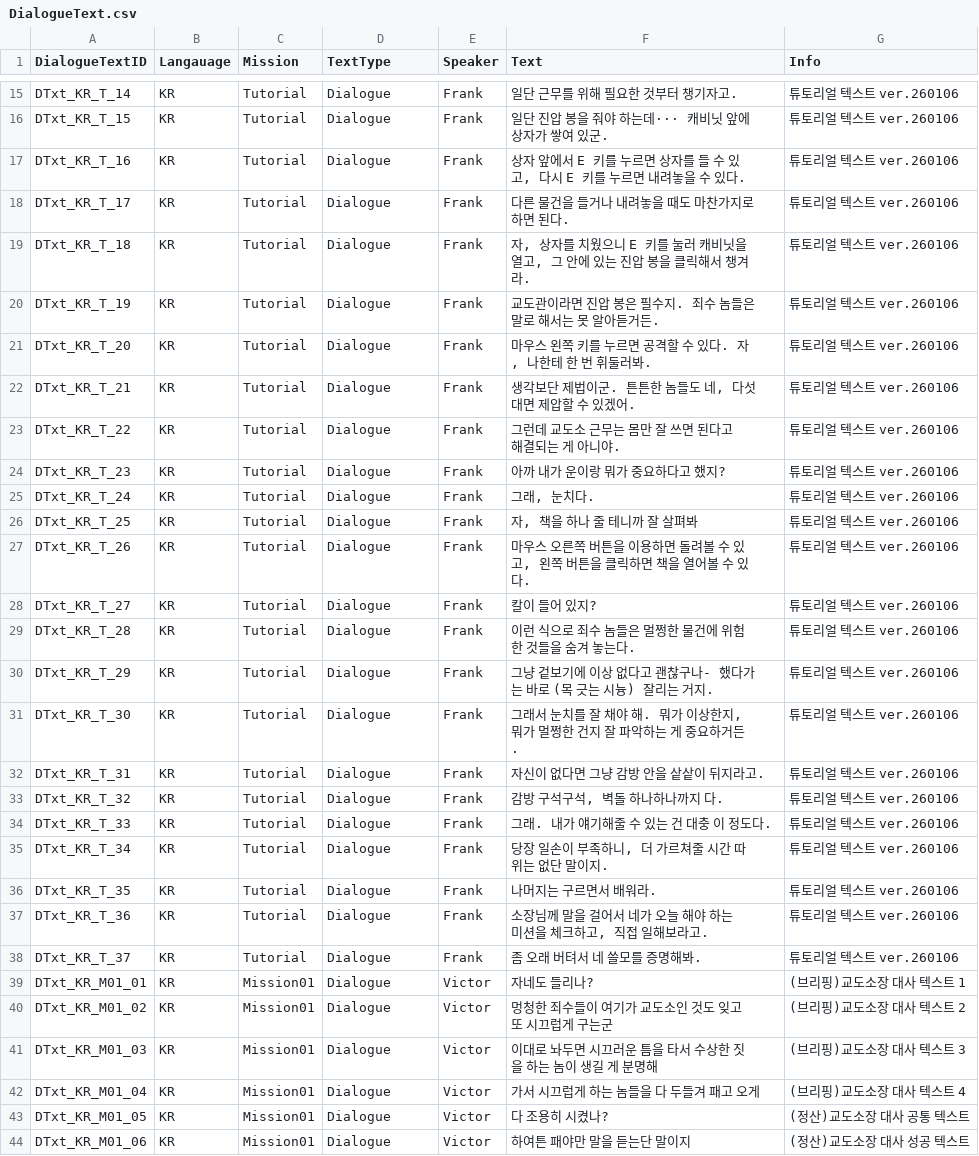
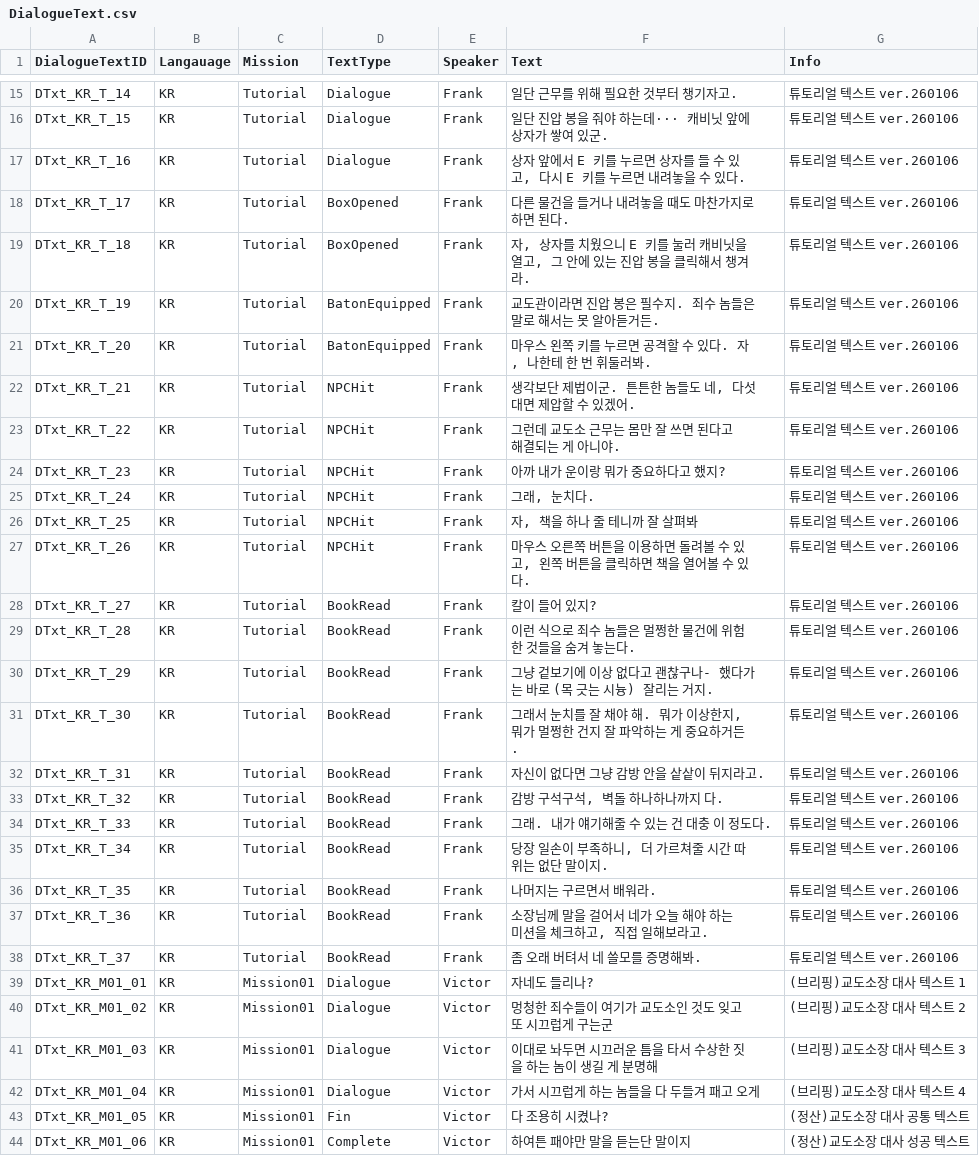
Before and after one commit to whoman4233/CanISleepTonightProject, a CSV file: Assets/07_Data/03_CSV/DialogueText.csv, drawn as a sheet; only a part is shown, gaps mark what is left out; the diff covers the shown part only.

Commit message:
fix: dialogue 수정

```diff
--- a/Assets/07_Data/03_CSV/DialogueText.csv
+++ b/Assets/07_Data/03_CSV/DialogueText.csv
@@ -17,23 +17,23 @@ DTxt_KR_T_15,KR,Tutorial,Dialogue,Frank,일단 진압 봉을 줘야 하는데·
 DTxt_KR_T_16,KR,Tutorial,Dialogue,Frank,"상자 앞에서 E 키를 누르면 상자를 들 수 있고, 다시 E 키를 누르면 내려놓을 수 있다.",튜토리얼 텍스트 ver.260106
-DTxt_KR_T_17,KR,Tutorial,Dialogue,Frank,다른 물건을 들거나 내려놓을 때도 마찬가지로 하면 된다.,튜토리얼 텍스트 ver.260106
-DTxt_KR_T_18,KR,Tutorial,Dialogue,Frank,"자, 상자를 치웠으니 E 키를 눌러 캐비닛을 열고, 그 안에 있는 진압 봉을 클릭해서 챙겨라.",튜토리얼 텍스트 ver.260106
-DTxt_KR_T_19,KR,Tutorial,Dialogue,Frank,교도관이라면 진압 봉은 필수지. 죄수 놈들은 말로 해서는 못 알아듣거든.,튜토리얼 텍스트 ver.260106
-DTxt_KR_T_20,KR,Tutorial,Dialogue,Frank,"마우스 왼쪽 키를 누르면 공격할 수 있다. 자, 나한테 한 번 휘둘러봐.",튜토리얼 텍스트 ver.260106
-DTxt_KR_T_21,KR,Tutorial,Dialogue,Frank,"생각보단 제법이군. 튼튼한 놈들도 네, 다섯 대면 제압할 수 있겠어.",튜토리얼 텍스트 ver.260106
-DTxt_KR_T_22,KR,Tutorial,Dialogue,Frank,그런데 교도소 근무는 몸만 잘 쓰면 된다고 해결되는 게 아니야.,튜토리얼 텍스트 ver.260106
-DTxt_KR_T_23,KR,Tutorial,Dialogue,Frank,아까 내가 운이랑 뭐가 중요하다고 했지?,튜토리얼 텍스트 ver.260106
-DTxt_KR_T_24,KR,Tutorial,Dialogue,Frank,"그래, 눈치다.",튜토리얼 텍스트 ver.260106
-DTxt_KR_T_25,KR,Tutorial,Dialogue,Frank,"자, 책을 하나 줄 테니까 잘 살펴봐",튜토리얼 텍스트 ver.260106
-DTxt_KR_T_26,KR,Tutorial,Dialogue,Frank,"마우스 오른쪽 버튼을 이용하면 돌려볼 수 있고, 왼쪽 버튼을 클릭하면 책을 열어볼 수 있다.",튜토리얼 텍스트 ver.260106
-DTxt_KR_T_27,KR,Tutorial,Dialogue,Frank,칼이 들어 있지?,튜토리얼 텍스트 ver.260106
-DTxt_KR_T_28,KR,Tutorial,Dialogue,Frank,이런 식으로 죄수 놈들은 멀쩡한 물건에 위험한 것들을 숨겨 놓는다.,튜토리얼 텍스트 ver.260106
-DTxt_KR_T_29,KR,Tutorial,Dialogue,Frank,그냥 겉보기에 이상 없다고 괜찮구나- 했다가는 바로 (목 긋는 시늉) 잘리는 거지.,튜토리얼 텍스트 ver.260106
-DTxt_KR_T_30,KR,Tutorial,Dialogue,Frank,"그래서 눈치를 잘 채야 해. 뭐가 이상한지, 뭐가 멀쩡한 건지 잘 파악하는 게 중요하거든.",튜토리얼 텍스트 ver.260106
-DTxt_KR_T_31,KR,Tutorial,Dialogue,Frank,자신이 없다면 그냥 감방 안을 샅샅이 뒤지라고.,튜토리얼 텍스트 ver.260106
-DTxt_KR_T_32,KR,Tutorial,Dialogue,Frank,"감방 구석구석, 벽돌 하나하나까지 다.",튜토리얼 텍스트 ver.260106
-DTxt_KR_T_33,KR,Tutorial,Dialogue,Frank,그래. 내가 얘기해줄 수 있는 건 대충 이 정도다.,튜토리얼 텍스트 ver.260106
-DTxt_KR_T_34,KR,Tutorial,Dialogue,Frank,"당장 일손이 부족하니, 더 가르쳐줄 시간 따위는 없단 말이지.",튜토리얼 텍스트 ver.260106
-DTxt_KR_T_35,KR,Tutorial,Dialogue,Frank,나머지는 구르면서 배워라.,튜토리얼 텍스트 ver.260106
-DTxt_KR_T_36,KR,Tutorial,Dialogue,Frank,"소장님께 말을 걸어서 네가 오늘 해야 하는 미션을 체크하고, 직접 일해보라고.",튜토리얼 텍스트 ver.260106
-DTxt_KR_T_37,KR,Tutorial,Dialogue,Frank,좀 오래 버텨서 네 쓸모를 증명해봐.,튜토리얼 텍스트 ver.260106
+DTxt_KR_T_17,KR,Tutorial,BoxOpened,Frank,다른 물건을 들거나 내려놓을 때도 마찬가지로 하면 된다.,튜토리얼 텍스트 ver.260106
+DTxt_KR_T_18,KR,Tutorial,BoxOpened,Frank,"자, 상자를 치웠으니 E 키를 눌러 캐비닛을 열고, 그 안에 있는 진압 봉을 클릭해서 챙겨라.",튜토리얼 텍스트 ver.260106
+DTxt_KR_T_19,KR,Tutorial,BatonEquipped,Frank,교도관이라면 진압 봉은 필수지. 죄수 놈들은 말로 해서는 못 알아듣거든.,튜토리얼 텍스트 ver.260106
+DTxt_KR_T_20,KR,Tutorial,BatonEquipped,Frank,"마우스 왼쪽 키를 누르면 공격할 수 있다. 자, 나한테 한 번 휘둘러봐.",튜토리얼 텍스트 ver.260106
+DTxt_KR_T_21,KR,Tutorial,NPCHit,Frank,"생각보단 제법이군. 튼튼한 놈들도 네, 다섯 대면 제압할 수 있겠어.",튜토리얼 텍스트 ver.260106
+DTxt_KR_T_22,KR,Tutorial,NPCHit,Frank,그런데 교도소 근무는 몸만 잘 쓰면 된다고 해결되는 게 아니야.,튜토리얼 텍스트 ver.260106
+DTxt_KR_T_23,KR,Tutorial,NPCHit,Frank,아까 내가 운이랑 뭐가 중요하다고 했지?,튜토리얼 텍스트 ver.260106
+DTxt_KR_T_24,KR,Tutorial,NPCHit,Frank,"그래, 눈치다.",튜토리얼 텍스트 ver.260106
+DTxt_KR_T_25,KR,Tutorial,NPCHit,Frank,"자, 책을 하나 줄 테니까 잘 살펴봐",튜토리얼 텍스트 ver.260106
+DTxt_KR_T_26,KR,Tutorial,NPCHit,Frank,"마우스 오른쪽 버튼을 이용하면 돌려볼 수 있고, 왼쪽 버튼을 클릭하면 책을 열어볼 수 있다.",튜토리얼 텍스트 ver.260106
+DTxt_KR_T_27,KR,Tutorial,BookRead,Frank,칼이 들어 있지?,튜토리얼 텍스트 ver.260106
+DTxt_KR_T_28,KR,Tutorial,BookRead,Frank,이런 식으로 죄수 놈들은 멀쩡한 물건에 위험한 것들을 숨겨 놓는다.,튜토리얼 텍스트 ver.260106
+DTxt_KR_T_29,KR,Tutorial,BookRead,Frank,그냥 겉보기에 이상 없다고 괜찮구나- 했다가는 바로 (목 긋는 시늉) 잘리는 거지.,튜토리얼 텍스트 ver.260106
+DTxt_KR_T_30,KR,Tutorial,BookRead,Frank,"그래서 눈치를 잘 채야 해. 뭐가 이상한지, 뭐가 멀쩡한 건지 잘 파악하는 게 중요하거든.",튜토리얼 텍스트 ver.260106
+DTxt_KR_T_31,KR,Tutorial,BookRead,Frank,자신이 없다면 그냥 감방 안을 샅샅이 뒤지라고.,튜토리얼 텍스트 ver.260106
+DTxt_KR_T_32,KR,Tutorial,BookRead,Frank,"감방 구석구석, 벽돌 하나하나까지 다.",튜토리얼 텍스트 ver.260106
+DTxt_KR_T_33,KR,Tutorial,BookRead,Frank,그래. 내가 얘기해줄 수 있는 건 대충 이 정도다.,튜토리얼 텍스트 ver.260106
+DTxt_KR_T_34,KR,Tutorial,BookRead,Frank,"당장 일손이 부족하니, 더 가르쳐줄 시간 따위는 없단 말이지.",튜토리얼 텍스트 ver.260106
+DTxt_KR_T_35,KR,Tutorial,BookRead,Frank,나머지는 구르면서 배워라.,튜토리얼 텍스트 ver.260106
+DTxt_KR_T_36,KR,Tutorial,BookRead,Frank,"소장님께 말을 걸어서 네가 오늘 해야 하는 미션을 체크하고, 직접 일해보라고.",튜토리얼 텍스트 ver.260106
+DTxt_KR_T_37,KR,Tutorial,BookRead,Frank,좀 오래 버텨서 네 쓸모를 증명해봐.,튜토리얼 텍스트 ver.260106
 DTxt_KR_M01_01,KR,Mission01,Dialogue,Victor,자네도 들리나?,(브리핑)교도소장 대사 텍스트 1
@@ -42,3 +42,3 @@ DTxt_KR_M01_03,KR,Mission01,Dialogue,Victor,이대로 놔두면 시끄러운 틈
 DTxt_KR_M01_04,KR,Mission01,Dialogue,Victor,가서 시끄럽게 하는 놈들을 다 두들겨 패고 오게,(브리핑)교도소장 대사 텍스트 4
-DTxt_KR_M01_05,KR,Mission01,Dialogue,Victor,다 조용히 시켰나?,(정산)교도소장 대사 공통 텍스트
-DTxt_KR_M01_06,KR,Mission01,Dialogue,Victor,하여튼 패야만 말을 듣는단 말이지,(정산)교도소장 대사 성공 텍스트
+DTxt_KR_M01_05,KR,Mission01,Fin,Victor,다 조용히 시켰나?,(정산)교도소장 대사 공통 텍스트
+DTxt_KR_M01_06,KR,Mission01,Complete,Victor,하여튼 패야만 말을 듣는단 말이지,(정산)교도소장 대사 성공 텍스트
```
Also changed, not shown: 22 edited cells elsewhere in this file, 5 other files.
